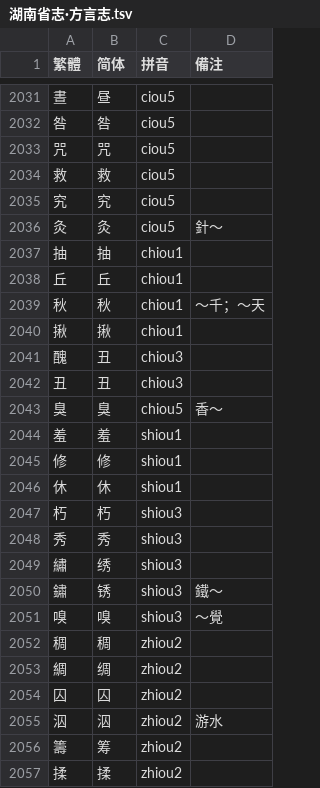
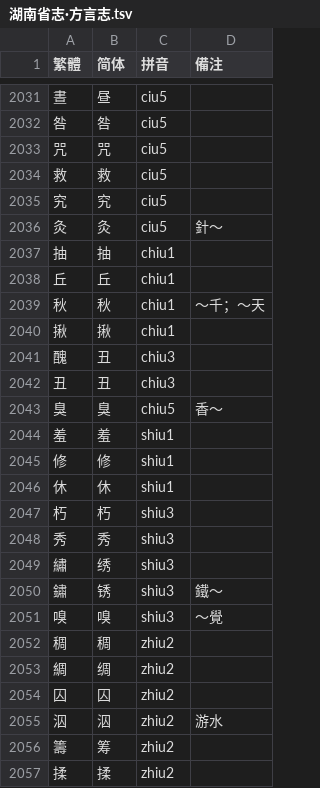
Before and after one commit to shinzoqchiuq/yongzhou-homophony-syllabary, a TSV file: 湖南省志·方言志.tsv, drawn as a sheet; only a part is shown, gaps mark what is left out; the diff covers the shown part only.

```diff
--- a/湖南省志·方言志.tsv
+++ b/湖南省志·方言志.tsv
@@ -2031,27 +2031,27 @@
-晝	昼	ciou5	
-咎	咎	ciou5	
-咒	咒	ciou5	
-救	救	ciou5	
-究	究	ciou5	
-灸	灸	ciou5	針～
-抽	抽	chiou1	
-丘	丘	chiou1	
-秋	秋	chiou1	～千；～天
-揪	揪	chiou1	
-醜	丑	chiou3	
-丑	丑	chiou3	
-臭	臭	chiou5	香～
-羞	羞	shiou1	
-修	修	shiou1	
-休	休	shiou1	
-朽	朽	shiou3	
-秀	秀	shiou3	
-繡	绣	shiou3	
-鏽	锈	shiou3	鐵～
-嗅	嗅	shiou3	～覺
-稠	稠	zhiou2	
-綢	绸	zhiou2	
-囚	囚	zhiou2	
-泅	泅	zhiou2	游水
-籌	筹	zhiou2	
-揉	揉	zhiou2	
+晝	昼	ciu5	
+咎	咎	ciu5	
+咒	咒	ciu5	
+救	救	ciu5	
+究	究	ciu5	
+灸	灸	ciu5	針～
+抽	抽	chiu1	
+丘	丘	chiu1	
+秋	秋	chiu1	～千；～天
+揪	揪	chiu1	
+醜	丑	chiu3	
+丑	丑	chiu3	
+臭	臭	chiu5	香～
+羞	羞	shiu1	
+修	修	shiu1	
+休	休	shiu1	
+朽	朽	shiu3	
+秀	秀	shiu3	
+繡	绣	shiu3	
+鏽	锈	shiu3	鐵～
+嗅	嗅	shiu3	～覺
+稠	稠	zhiu2	
+綢	绸	zhiu2	
+囚	囚	zhiu2	
+泅	泅	zhiu2	游水
+籌	筹	zhiu2	
+揉	揉	zhiu2	
```
Also changed, not shown: 44 edited cells elsewhere in this file.
